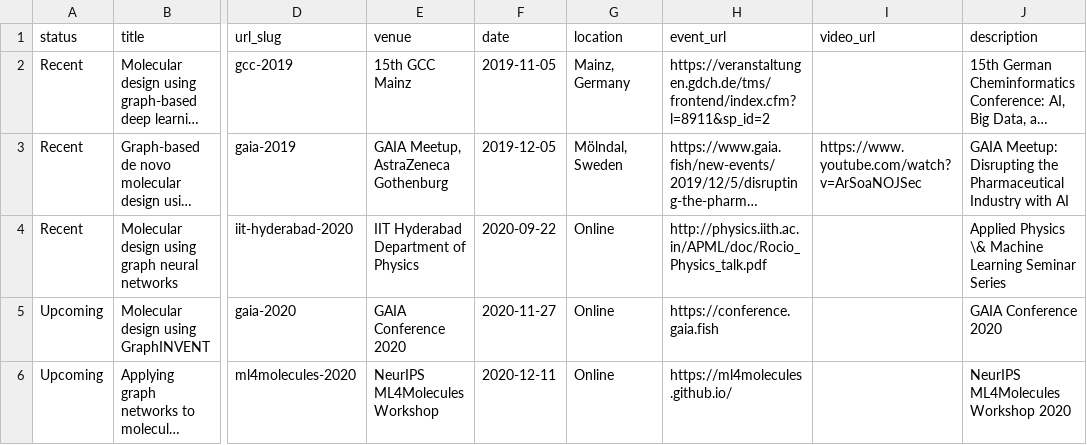
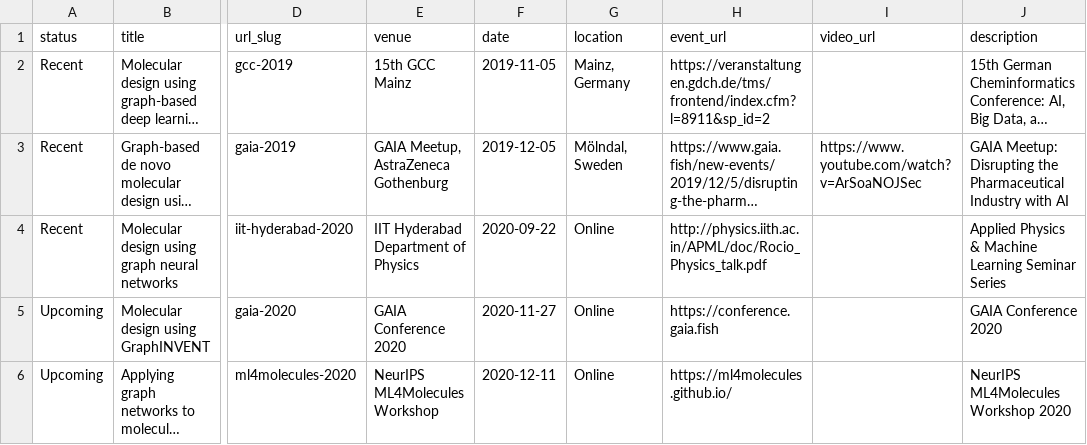
Before and after one commit to rociomer/rociomer.github.io, a TSV file: markdown_generator/talks.tsv, drawn as a sheet; only a part is shown, gaps mark what is left out; long unchanged cells end in …; the diff names each change by its address in the sheet, - before the commit and + after, or states it on an @@ line.

Commit message:
Uncommented an ampersand for the markdown

```diff
--- a/markdown_generator/talks.tsv
+++ b/markdown_generator/talks.tsv
-J4 (description): Applied Physics \& Machine Learning…
+J4 (description): Applied Physics & Machine Learning…
```
Also changed, not shown: 1 other file.
